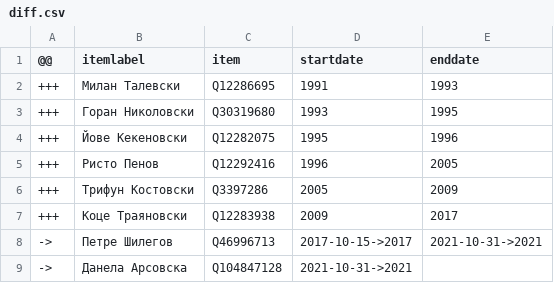
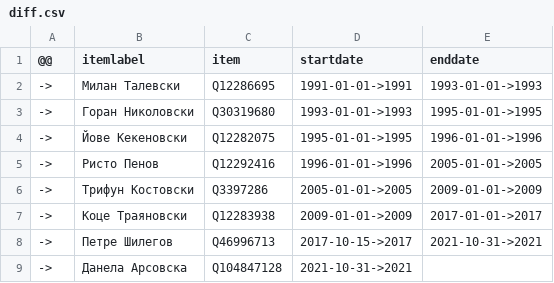
Before and after one commit to every-politician-scrapers/north-macedonia-ministers, a CSV file: sources/skopje-mayor-bgwiki/diff.csv, drawn as a sheet.

```diff
--- a/sources/skopje-mayor-bgwiki/diff.csv
+++ b/sources/skopje-mayor-bgwiki/diff.csv
@@ -1,8 +1,8 @@
 @@,itemlabel,item,startdate,enddate
-+++,Милан Талевски,Q12286695,1991,1993
-+++,Горан Николовски,Q30319680,1993,1995
-+++,Йове Кекеновски,Q12282075,1995,1996
-+++,Ристо Пенов,Q12292416,1996,2005
-+++,Трифун Костовски,Q3397286,2005,2009
-+++,Коце Траяновски,Q12283938,2009,2017
+->,Милан Талевски,Q12286695,1991-01-01->1991,1993-01-01->1993
+->,Горан Николовски,Q30319680,1993-01-01->1993,1995-01-01->1995
+->,Йове Кекеновски,Q12282075,1995-01-01->1995,1996-01-01->1996
+->,Ристо Пенов,Q12292416,1996-01-01->1996,2005-01-01->2005
+->,Трифун Костовски,Q3397286,2005-01-01->2005,2009-01-01->2009
+->,Коце Траяновски,Q12283938,2009-01-01->2009,2017-01-01->2017
 ->,Петре Шилегов,Q46996713,2017-10-15->2017,2021-10-31->2021
```
Also changed, not shown: data/wikidata.csv, sources/cogs-enwiki/diff.csv, 5 other files.
